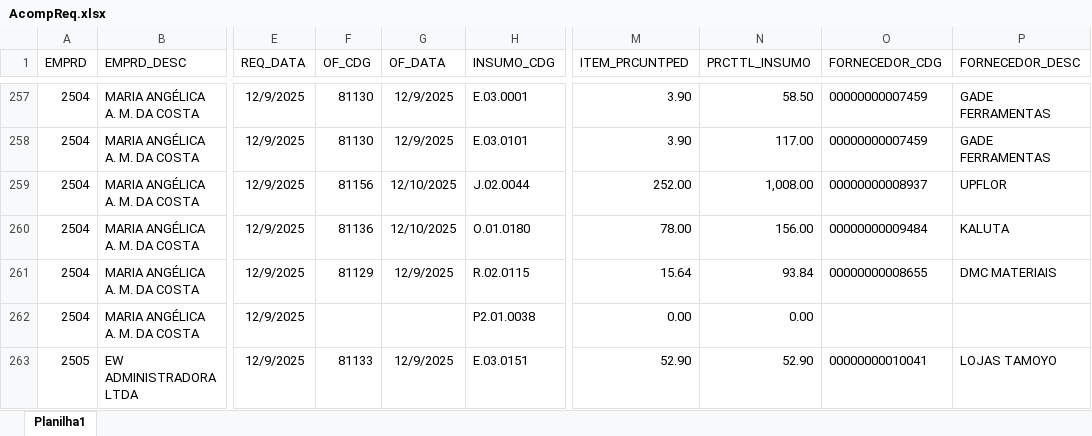
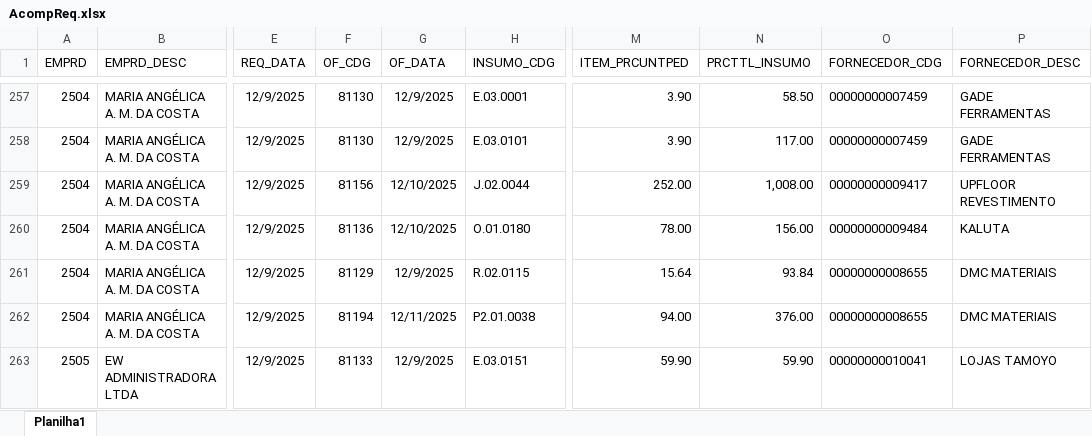
Before and after one commit to Mgiglio98/acompanhamento-requisicoes, an Excel workbook: AcompReq.xlsx, sheet Planilha1, drawn as a sheet; only a part is shown, gaps mark what is left out; values as stored, in another font and other column widths than the file's, no borders; the diff covers the shown part only; the diff names each change by its address in the sheet, - before the commit and + after, or states it on an @@ line.

```diff
--- a/AcompReq.xlsx (sheet Planilha1)
+++ b/AcompReq.xlsx (sheet Planilha1)
-O259 (FORNECEDOR_CDG): 00000000008937
+O259 (FORNECEDOR_CDG): 00000000009417
-P259 (FORNECEDOR_DESC): UPFLOR
+P259 (FORNECEDOR_DESC): UPFLOOR REVESTIMENTO
-F262 (OF_CDG): (empty)
+F262 (OF_CDG): 81194
-G262 (OF_DATA): (empty)
+G262 (OF_DATA): 12/11/2025
-M262 (ITEM_PRCUNTPED): 0.00
+M262 (ITEM_PRCUNTPED): 94.00
-N262 (PRCTTL_INSUMO): 0.00
+N262 (PRCTTL_INSUMO): 376.00
-O262 (FORNECEDOR_CDG): (empty)
+O262 (FORNECEDOR_CDG): 00000000008655
-P262 (FORNECEDOR_DESC): (empty)
+P262 (FORNECEDOR_DESC): DMC MATERIAIS
-M263 (ITEM_PRCUNTPED): 52.90
+M263 (ITEM_PRCUNTPED): 59.90
-N263 (PRCTTL_INSUMO): 52.90
+N263 (PRCTTL_INSUMO): 59.90
```
Also changed, not shown: 22 added rows, 10 removed rows and 62 edited cells elsewhere in this sheet.
